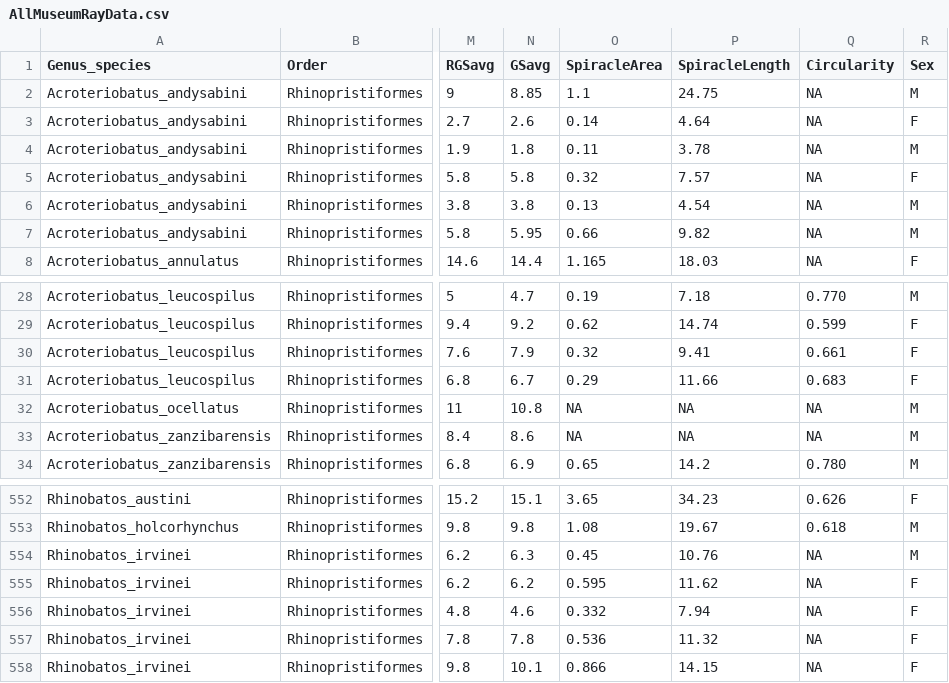
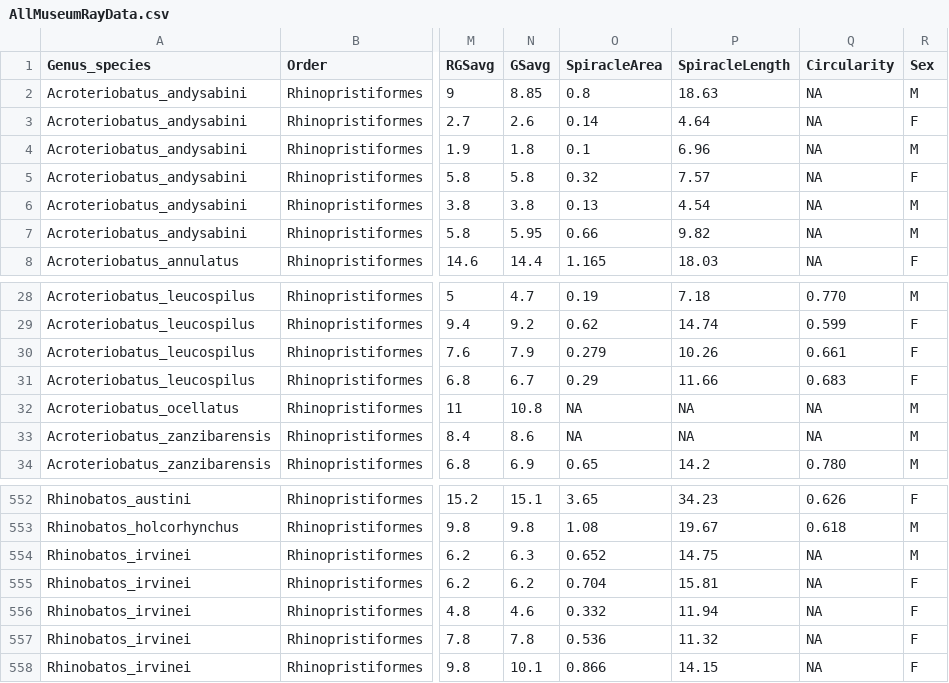
Before and after one commit to raitchison/RayAllometry, a CSV file: Data/Data_Tidy/AllMuseumRayData.csv, drawn as a sheet; only a part is shown, gaps mark what is left out; the diff names each change by its address in the sheet, - before the commit and + after, or states it on an @@ line.

```diff
--- a/Data/Data_Tidy/AllMuseumRayData.csv
+++ b/Data/Data_Tidy/AllMuseumRayData.csv
-O2 (SpiracleArea): 1.1
+O2 (SpiracleArea): 0.8
-P2 (SpiracleLength): 24.75
+P2 (SpiracleLength): 18.63
-O4 (SpiracleArea): 0.11
+O4 (SpiracleArea): 0.1
-P4 (SpiracleLength): 3.78
+P4 (SpiracleLength): 6.96
-O30 (SpiracleArea): 0.32
+O30 (SpiracleArea): 0.279
-P30 (SpiracleLength): 9.41
+P30 (SpiracleLength): 10.26
-O554 (SpiracleArea): 0.45
+O554 (SpiracleArea): 0.652
-P554 (SpiracleLength): 10.76
+P554 (SpiracleLength): 14.75
-O555 (SpiracleArea): 0.595
+O555 (SpiracleArea): 0.704
-P555 (SpiracleLength): 11.62
+P555 (SpiracleLength): 15.81
-P556 (SpiracleLength): 7.94
+P556 (SpiracleLength): 11.94
```
Also changed, not shown: Results/Tables/CaudalModelSPL.csv, Results/Tables/SPL_SA.csv, 5 other files.
